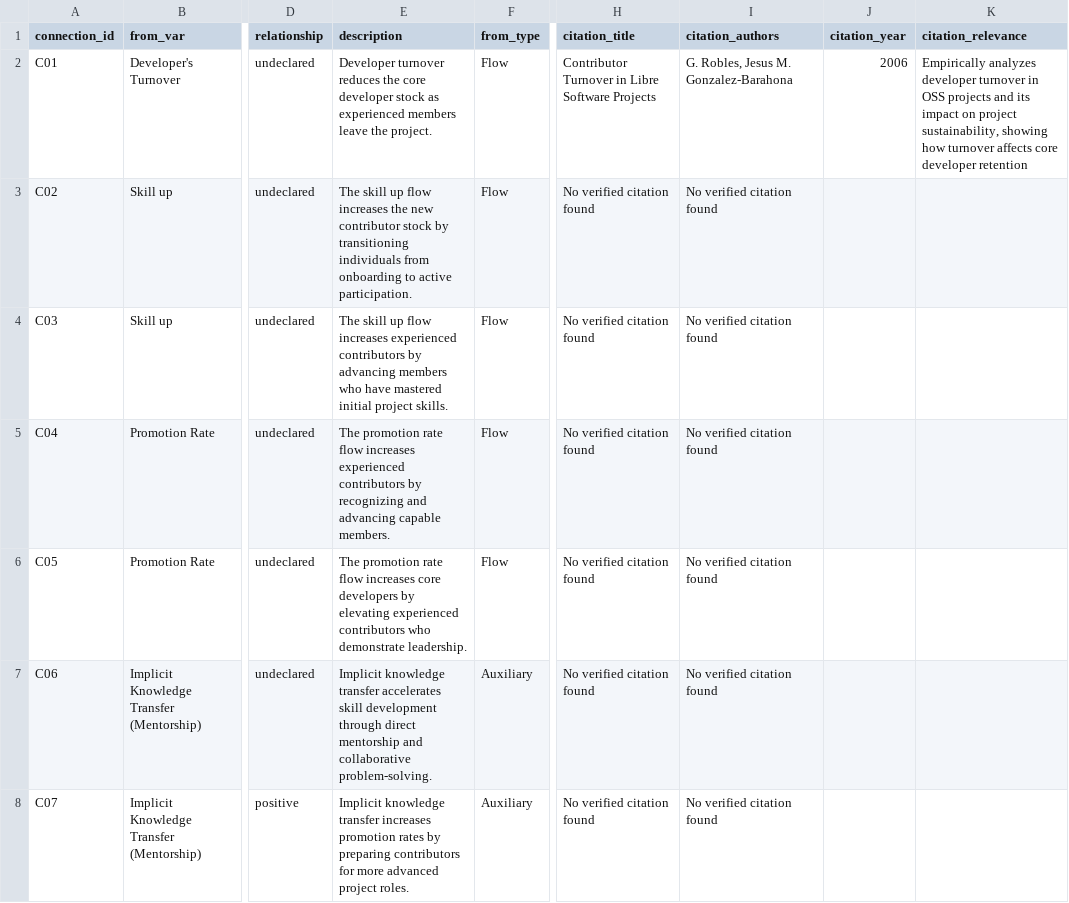
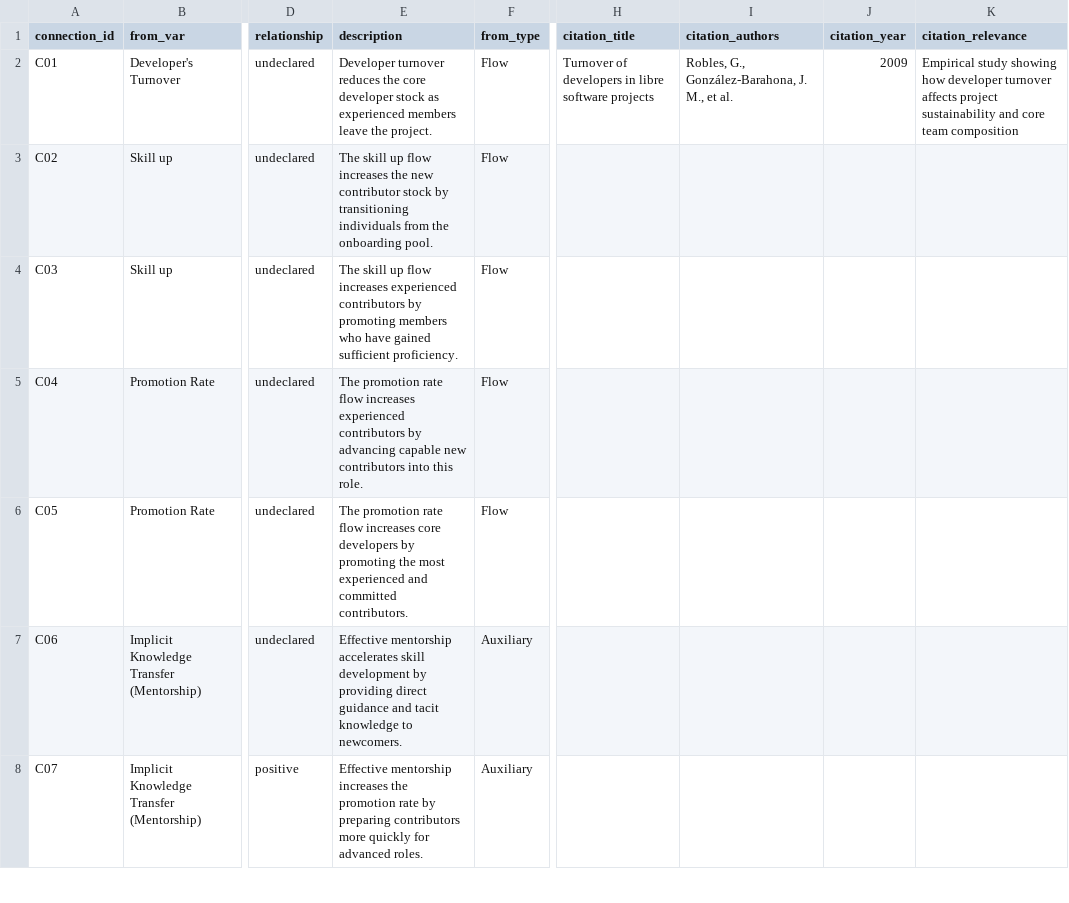
Before and after one commit to a-bakhtiari/sd_model, a CSV file: projects/sd_test/artifacts/connections/connections_export.csv, drawn as a sheet; only a part is shown, gaps mark what is left out; the diff covers the shown part only; the diff names each change by its address in the sheet, - before the commit and + after, or states it on an @@ line.

```diff
--- a/projects/sd_test/artifacts/connections/connections_export.csv
+++ b/projects/sd_test/artifacts/connections/connections_export.csv
-H2 (citation_title): Contributor Turnover in Libre Software Projects
+H2 (citation_title): Turnover of developers in libre software projects
-I2 (citation_authors): G. Robles, Jesus M. Gonzalez-Barahona
+I2 (citation_authors): Robles, G., González-Barahona, J. M., et al.
-J2 (citation_year): 2006
+J2 (citation_year): 2009
-K2 (citation_relevance): Empirically analyzes developer turnover in OSS projects and its impact on project sustainability, showing how turnover affects core developer retention
+K2 (citation_relevance): Empirical study showing how developer turnover affects project sustainability and core team composition
-E3 (description): …individuals from onboarding to active participation.
+E3 (description): …individuals from the onboarding pool.
-H3:H8 (citation_title): No verified citation found
+H3:H8 (citation_title): (empty)
-I3:I8 (citation_authors): No verified citation found
+I3:I8 (citation_authors): (empty)
-E4 (description): …contributors by advancing members who have mastered initial project skills.
+E4 (description): …contributors by promoting members who have gained sufficient proficiency.
-E5 (description): …contributors by recognizing and advancing capable members.
+E5 (description): …contributors by advancing capable new contributors into this role.
-E6 (description): …developers by elevating experienced contributors who demonstrate leadership.
+E6 (description): …developers by promoting the most experienced and committed contributors.
-E7 (description): Implicit knowledge transfer accelerates skill development through direct mentorship and collaborative problem-solving.
+E7 (description): Effective mentorship accelerates skill development by providing direct guidance and tacit knowledge to newcomers.
-E8 (description): Implicit knowledge transfer increases promotion rates by preparing contributors for more advanced project roles.
+E8 (description): Effective mentorship increases the promotion rate by preparing contributors more quickly for advanced roles.
```
Also changed, not shown: 25 edited cells elsewhere in this file, projects/sd_test/artifacts/loops/loops_export.csv, 42 other files.
